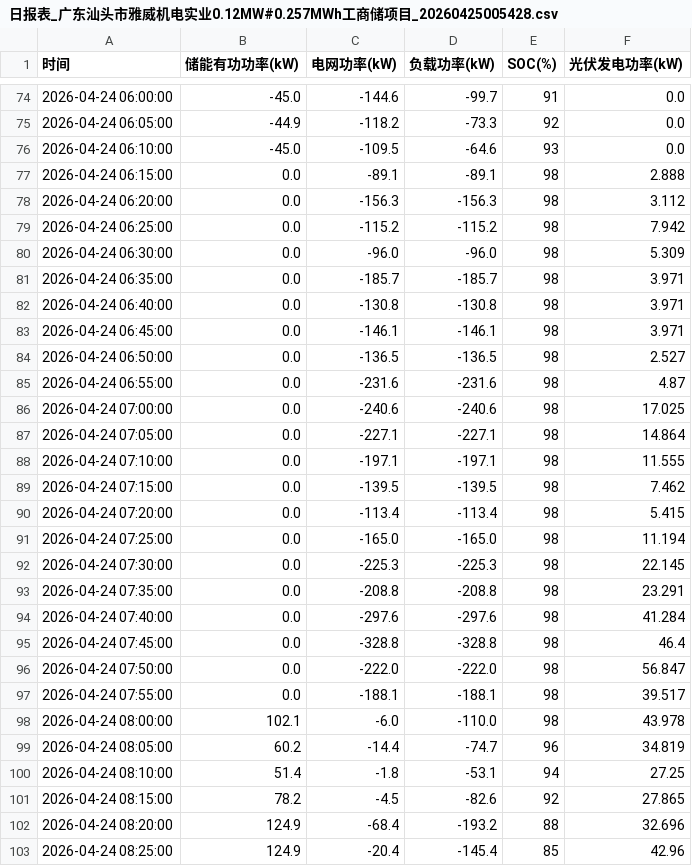
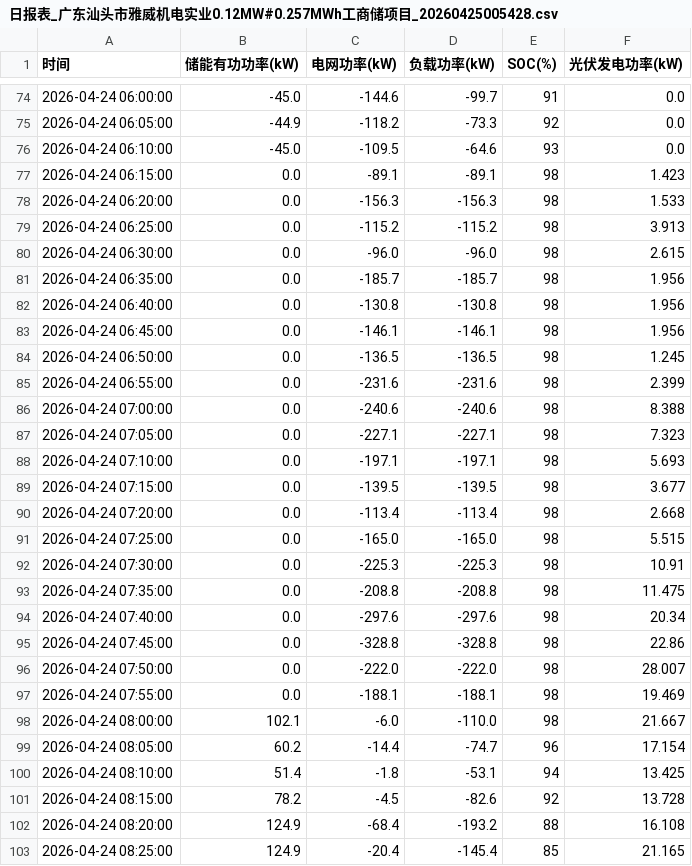
Before and after one commit to TsaiZinan/solar-roi-calculator, a CSV file: 数据/20260424/日报表_广东汕头市雅威机电实业0.12MW#0.257MWh工商储项目_20260425005428.csv, drawn as a sheet; only a part is shown, gaps mark what is left out; the diff covers the shown part only.

```diff
--- a/数据/20260424/日报表_广东汕头市雅威机电实业0.12MW#0.257MWh工商储项目_20260425005428.csv
+++ b/数据/20260424/日报表_广东汕头市雅威机电实业0.12MW#0.257MWh工商储项目_20260425005428.csv
@@ -76,28 +76,28 @@
 2026-04-24 06:10:00,-45.0,-109.5,-64.6,93,0.0
-2026-04-24 06:15:00,0.0,-89.1,-89.1,98,2.888
-2026-04-24 06:20:00,0.0,-156.3,-156.3,98,3.112
-2026-04-24 06:25:00,0.0,-115.2,-115.2,98,7.942
-2026-04-24 06:30:00,0.0,-96.0,-96.0,98,5.309
-2026-04-24 06:35:00,0.0,-185.7,-185.7,98,3.971
-2026-04-24 06:40:00,0.0,-130.8,-130.8,98,3.971
-2026-04-24 06:45:00,0.0,-146.1,-146.1,98,3.971
-2026-04-24 06:50:00,0.0,-136.5,-136.5,98,2.527
-2026-04-24 06:55:00,0.0,-231.6,-231.6,98,4.87
-2026-04-24 07:00:00,0.0,-240.6,-240.6,98,17.025
-2026-04-24 07:05:00,0.0,-227.1,-227.1,98,14.864
-2026-04-24 07:10:00,0.0,-197.1,-197.1,98,11.555
-2026-04-24 07:15:00,0.0,-139.5,-139.5,98,7.462
-2026-04-24 07:20:00,0.0,-113.4,-113.4,98,5.415
-2026-04-24 07:25:00,0.0,-165.0,-165.0,98,11.194
-2026-04-24 07:30:00,0.0,-225.3,-225.3,98,22.145
-2026-04-24 07:35:00,0.0,-208.8,-208.8,98,23.291
-2026-04-24 07:40:00,0.0,-297.6,-297.6,98,41.284
-2026-04-24 07:45:00,0.0,-328.8,-328.8,98,46.4
-2026-04-24 07:50:00,0.0,-222.0,-222.0,98,56.847
-2026-04-24 07:55:00,0.0,-188.1,-188.1,98,39.517
-2026-04-24 08:00:00,102.1,-6.0,-110.0,98,43.978
-2026-04-24 08:05:00,60.2,-14.4,-74.7,96,34.819
-2026-04-24 08:10:00,51.4,-1.8,-53.1,94,27.25
-2026-04-24 08:15:00,78.2,-4.5,-82.6,92,27.865
-2026-04-24 08:20:00,124.9,-68.4,-193.2,88,32.696
-2026-04-24 08:25:00,124.9,-20.4,-145.4,85,42.96
+2026-04-24 06:15:00,0.0,-89.1,-89.1,98,1.423
+2026-04-24 06:20:00,0.0,-156.3,-156.3,98,1.533
+2026-04-24 06:25:00,0.0,-115.2,-115.2,98,3.913
+2026-04-24 06:30:00,0.0,-96.0,-96.0,98,2.615
+2026-04-24 06:35:00,0.0,-185.7,-185.7,98,1.956
+2026-04-24 06:40:00,0.0,-130.8,-130.8,98,1.956
+2026-04-24 06:45:00,0.0,-146.1,-146.1,98,1.956
+2026-04-24 06:50:00,0.0,-136.5,-136.5,98,1.245
+2026-04-24 06:55:00,0.0,-231.6,-231.6,98,2.399
+2026-04-24 07:00:00,0.0,-240.6,-240.6,98,8.388
+2026-04-24 07:05:00,0.0,-227.1,-227.1,98,7.323
+2026-04-24 07:10:00,0.0,-197.1,-197.1,98,5.693
+2026-04-24 07:15:00,0.0,-139.5,-139.5,98,3.677
+2026-04-24 07:20:00,0.0,-113.4,-113.4,98,2.668
+2026-04-24 07:25:00,0.0,-165.0,-165.0,98,5.515
+2026-04-24 07:30:00,0.0,-225.3,-225.3,98,10.91
+2026-04-24 07:35:00,0.0,-208.8,-208.8,98,11.475
+2026-04-24 07:40:00,0.0,-297.6,-297.6,98,20.34
+2026-04-24 07:45:00,0.0,-328.8,-328.8,98,22.86
+2026-04-24 07:50:00,0.0,-222.0,-222.0,98,28.007
+2026-04-24 07:55:00,0.0,-188.1,-188.1,98,19.469
+2026-04-24 08:00:00,102.1,-6.0,-110.0,98,21.667
+2026-04-24 08:05:00,60.2,-14.4,-74.7,96,17.154
+2026-04-24 08:10:00,51.4,-1.8,-53.1,94,13.425
+2026-04-24 08:15:00,78.2,-4.5,-82.6,92,13.728
+2026-04-24 08:20:00,124.9,-68.4,-193.2,88,16.108
+2026-04-24 08:25:00,124.9,-20.4,-145.4,85,21.165
```
Also changed, not shown: 118 edited cells elsewhere in this file, 2 other files.
